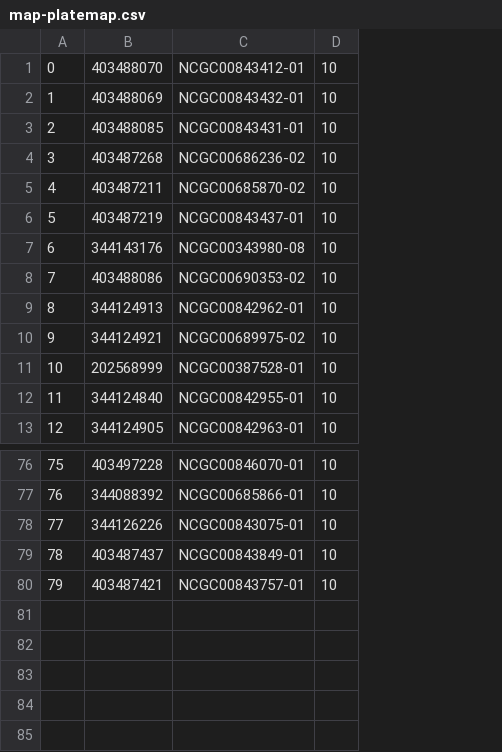
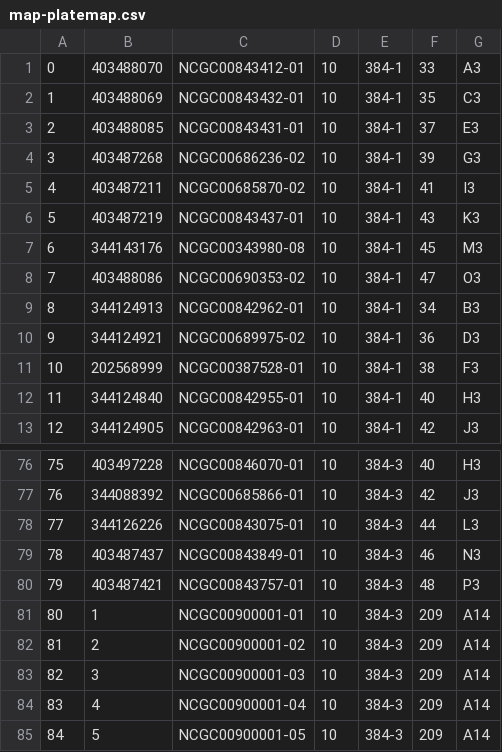
Before and after one commit to ncats/2022SpringCodingCamp, a CSV file: TonganZhao/PaulShinn/Janus/map-platemap.csv, drawn as a sheet; only a part is shown, gaps mark what is left out; the diff names each change by its address in the sheet, - before the commit and + after, or states it on an @@ line.

Commit message:
added plate and well counters

```diff
--- a/TonganZhao/PaulShinn/Janus/map-platemap.csv
+++ b/TonganZhao/PaulShinn/Janus/map-platemap.csv
+column E, rows 1-13: all 384-1; rows 76-80: all 384-3
+column F, rows 1-13: 33 | 35 | 37 | 39 | 41 | 43 | 45 | 47 | 34 | 36 | 38 | 40 | 42; rows 76-80: 40 | 42 | 44 | 46 | 48
+column G, rows 1-13: A3 | C3 | E3 | G3 | I3 | K3 | M3 | O3 | B3 | D3 | F3 | H3 | J3; rows 76-80: H3 | J3 | L3 | N3 | P3
+row 81: 80 | 1 | NCGC00900001-01 | 10 | 384-3 | 209 | A14
+row 82: 81 | 2 | NCGC00900001-02 | 10 | 384-3 | 209 | A14
+row 83: 82 | 3 | NCGC00900001-03 | 10 | 384-3 | 209 | A14
+row 84: 83 | 4 | NCGC00900001-04 | 10 | 384-3 | 209 | A14
+row 85: 84 | 5 | NCGC00900001-05 | 10 | 384-3 | 209 | A14
```
Also changed, not shown: TonganZhao/PaulShinn/Janus/map-worklist.csv, TonganZhao/PaulShinn/Janus/map.csv, 1 other file.
